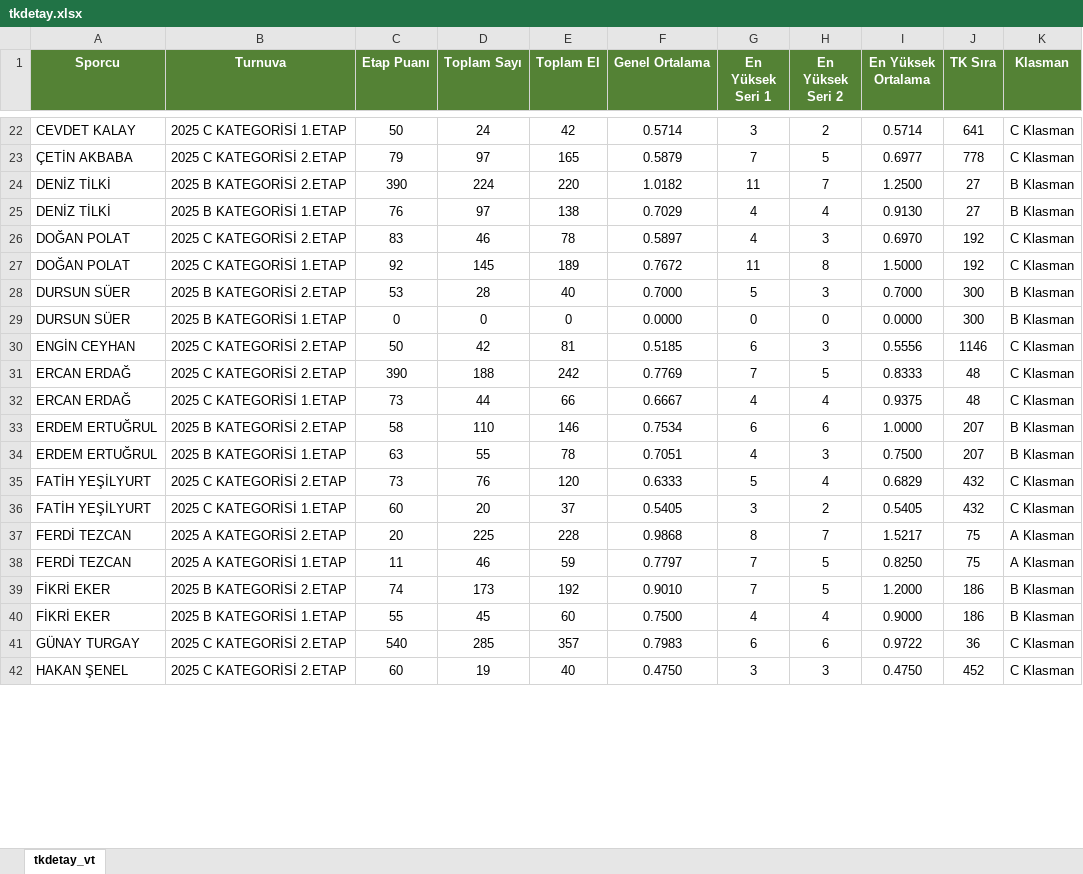
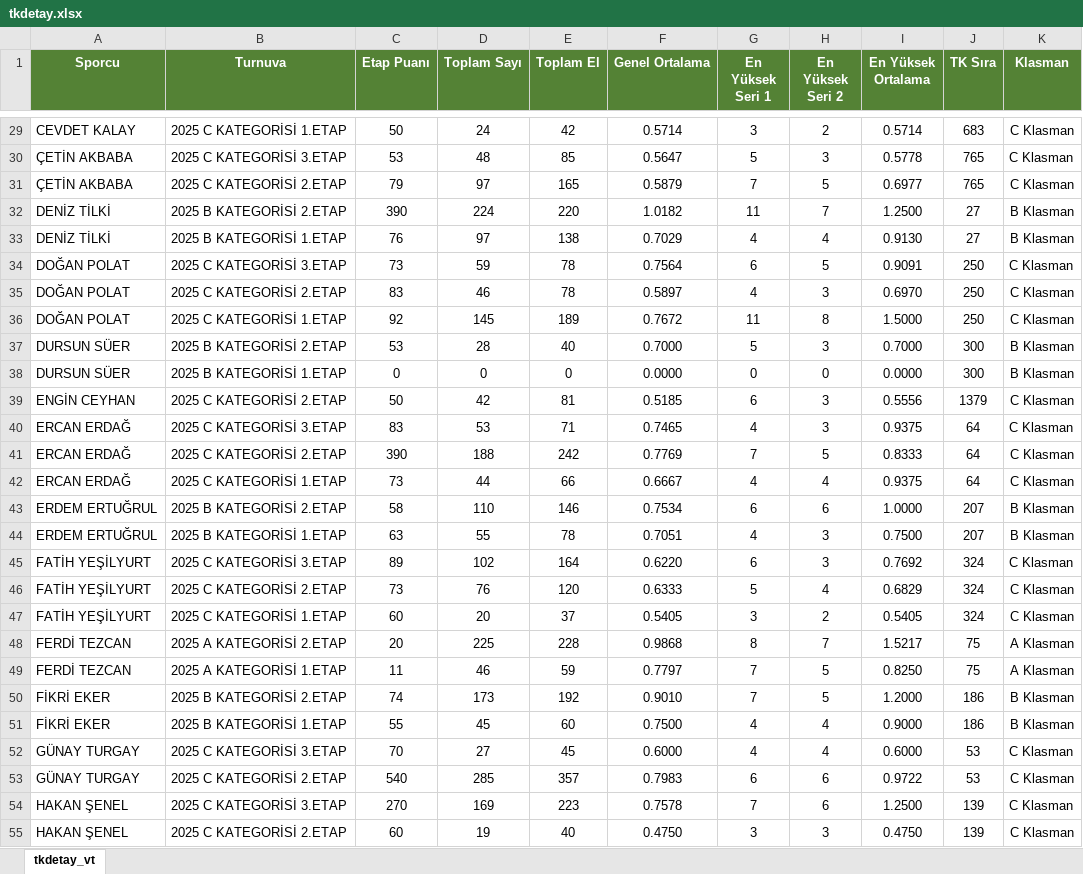
Before and after one commit to onurogut2002/kocaeli-bilardo, an Excel workbook: data/tkdetay.xlsx, sheet tkdetay_vt, drawn as a sheet; only a part is shown, gaps mark what is left out; values as stored, in another font and other column widths than the file's, no borders; addresses are those after the commit; the diff covers the shown part only; the diff names each change by its address in the sheet, - before the commit and + after, or states it on an @@ line.

```diff
--- a/data/tkdetay.xlsx (sheet tkdetay_vt)
+++ b/data/tkdetay.xlsx (sheet tkdetay_vt)
-J29 (TK Sıra): 641
+J29 (TK Sıra): 683
+row 30: ÇETİN AKBABA | 2025 C KATEGORİSİ 3.ETAP | 53 | 48 | 85 | 0.5647 | 5 | 3 | 0.5778 | 765 | C Klasman
-J31 (TK Sıra): 778
+J31 (TK Sıra): 765
+row 34: DOĞAN POLAT | 2025 C KATEGORİSİ 3.ETAP | 73 | 59 | 78 | 0.7564 | 6 | 5 | 0.9091 | 250 | C Klasman
-J35:J36 (TK Sıra): 192
+J35:J36 (TK Sıra): 250
-J39 (TK Sıra): 1146
+J39 (TK Sıra): 1379
+row 40: ERCAN ERDAĞ | 2025 C KATEGORİSİ 3.ETAP | 83 | 53 | 71 | 0.7465 | 4 | 3 | 0.9375 | 64 | C Klasman
-J41:J42 (TK Sıra): 48
+J41:J42 (TK Sıra): 64
+row 45: FATİH YEŞİLYURT | 2025 C KATEGORİSİ 3.ETAP | 89 | 102 | 164 | 0.6220 | 6 | 3 | 0.7692 | 324 | C Klasman
-J46:J47 (TK Sıra): 432
+J46:J47 (TK Sıra): 324
+row 52: GÜNAY TURGAY | 2025 C KATEGORİSİ 3.ETAP | 70 | 27 | 45 | 0.6000 | 4 | 4 | 0.6000 | 53 | C Klasman
-J53 (TK Sıra): 36
+J53 (TK Sıra): 53
+row 54: HAKAN ŞENEL | 2025 C KATEGORİSİ 3.ETAP | 270 | 169 | 223 | 0.7578 | 7 | 6 | 1.2500 | 139 | C Klasman
-J55 (TK Sıra): 452
+J55 (TK Sıra): 139
```
Also changed, not shown: 38 added rows, 2 removed rows and 46 edited cells elsewhere in this sheet.
